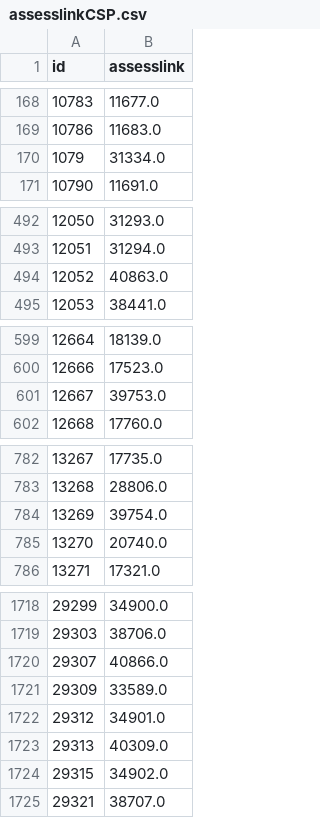
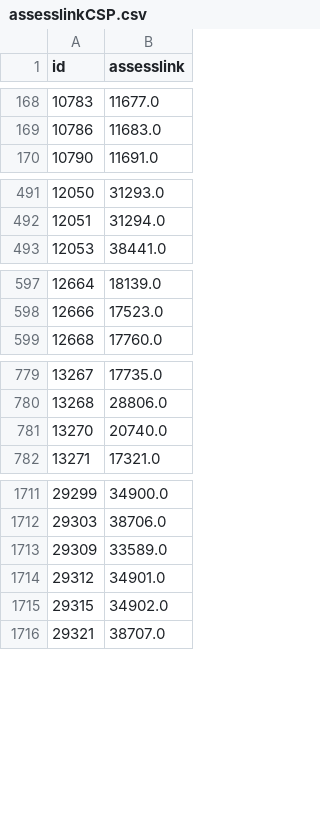
Before and after one commit to ccd-smu/ccd-smu.github.io, a CSV file: assesslinkCSP.csv, drawn as a sheet; only a part is shown, gaps mark what is left out; removed rows and columns are numbered as before the commit, all else as after; the diff covers the shown part only; the diff names each change by its address in the sheet, - before the commit and + after, or states it on an @@ line.

```diff
--- a/assesslinkCSP.csv
+++ b/assesslinkCSP.csv
-row 170: 1079 | 31334.0
-row 494: 12052 | 40863.0
-row 601: 12667 | 39753.0
-row 784: 13269 | 39754.0
-row 1720: 29307 | 40866.0
-row 1723: 29313 | 40309.0
```
Also changed, not shown: 18 added rows and 23 removed rows elsewhere in this file.
